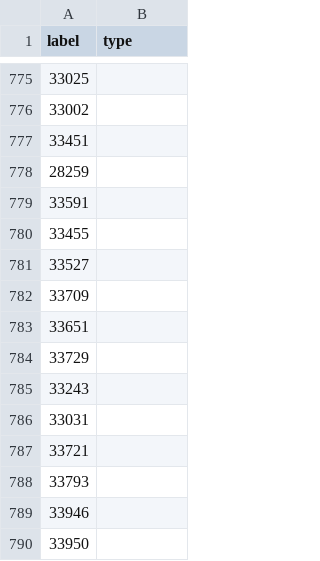
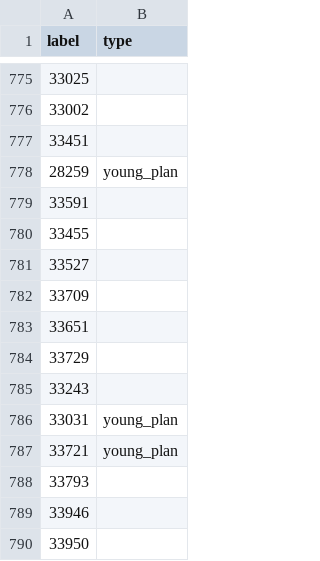
Before and after one commit to mmelhajj/classification, a CSV file: outputs/training_data.csv, drawn as a sheet; only a part is shown, gaps mark what is left out.

```diff
--- a/outputs/training_data.csv
+++ b/outputs/training_data.csv
@@ -777,3 +777,3 @@ label,type
 33451,
-28259,
+28259,young_plan
 33591,
@@ -785,4 +785,4 @@ label,type
 33243,
-33031,
-33721,
+33031,young_plan
+33721,young_plan
 33793,
```
Also changed, not shown: 6 other files.
